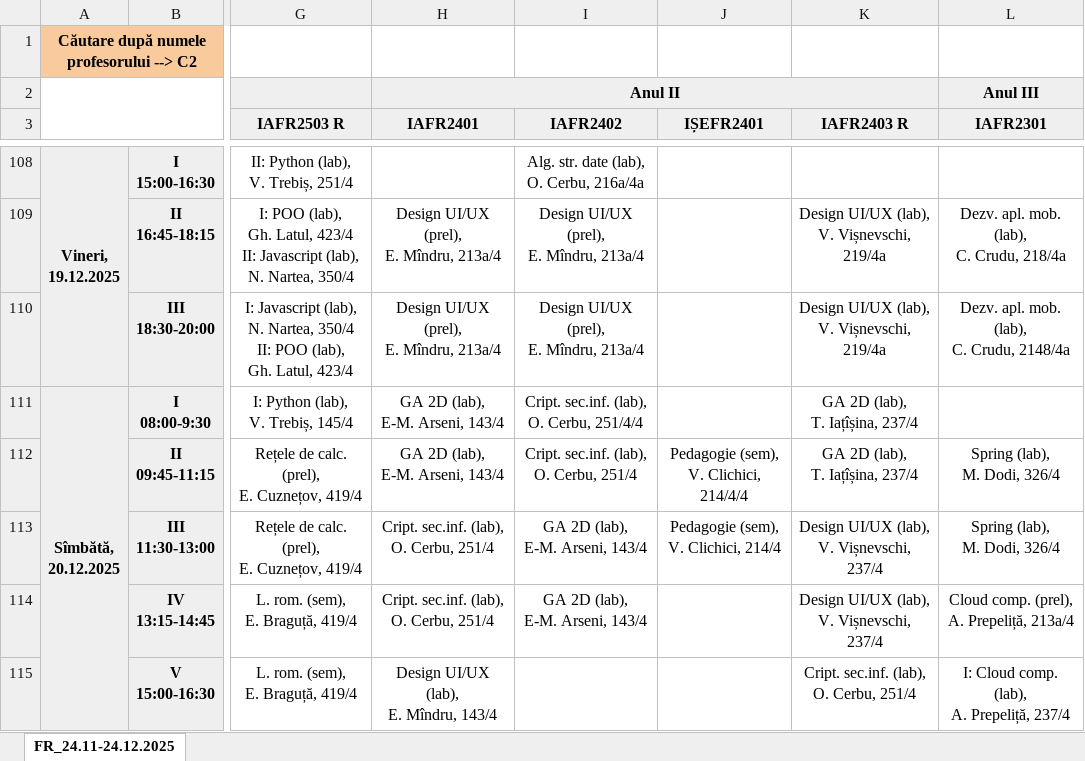
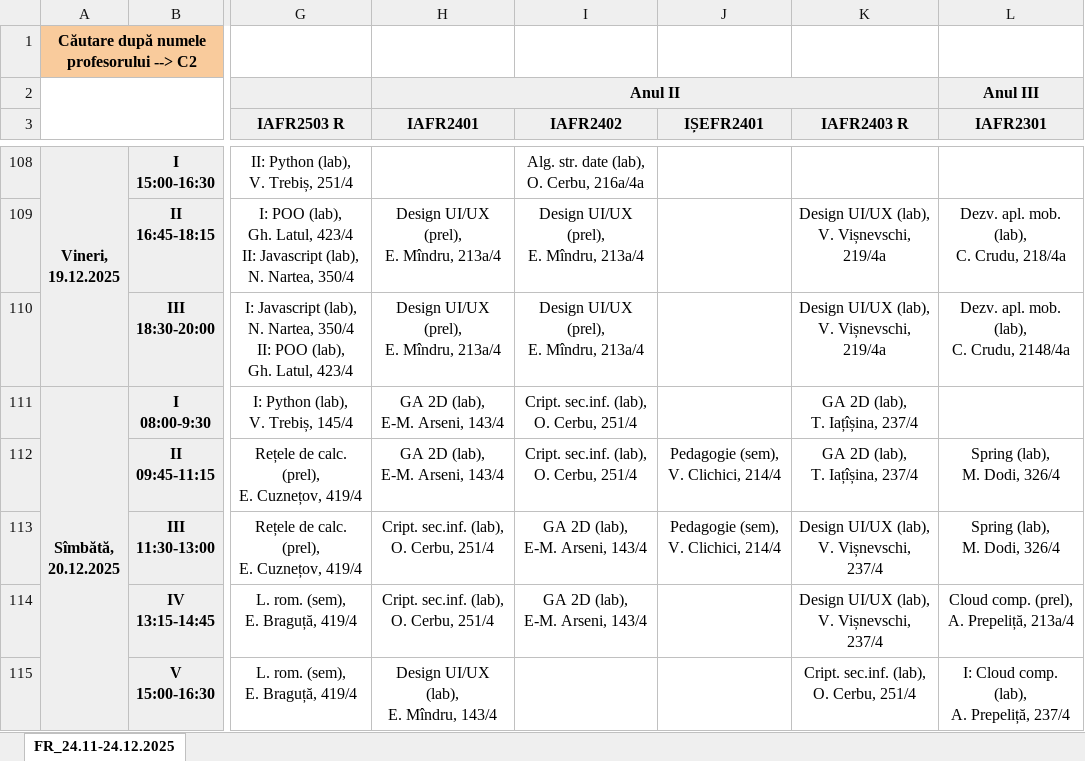
Before and after one commit to AntonC9018/ScheduleLib, an Excel workbook: src/Features/Integration/data/2025_sem2/fr/1.xlsx, sheet FR_24.11-24.12.2025, drawn as a sheet; only a part is shown, gaps mark what is left out; values as stored, in another font and other column widths than the file's, no borders; conditional formats not drawn; ↵ is a line break in a cell; the diff names each change by its address in the sheet, - before the commit and + after, or states it on an @@ line.

```diff
--- a/src/Features/Integration/data/2025_sem2/fr/1.xlsx (sheet FR_24.11-24.12.2025)
+++ b/src/Features/Integration/data/2025_sem2/fr/1.xlsx (sheet FR_24.11-24.12.2025)
-I111 (IAFR2402): Cript. sec.inf. (lab), ↵ O. Cerbu, 251/4/4
+I111 (IAFR2402): Cript. sec.inf. (lab), ↵ O. Cerbu, 251/4
-J112 (IȘEFR2401): Pedagogie (sem), ↵ V. Clichici, 214/4/4
+J112 (IȘEFR2401): Pedagogie (sem), ↵ V. Clichici, 214/4
```
Also changed, not shown: src/Features/Integration/data/2025_sem2/zi/master.xlsx, 16 other files.
